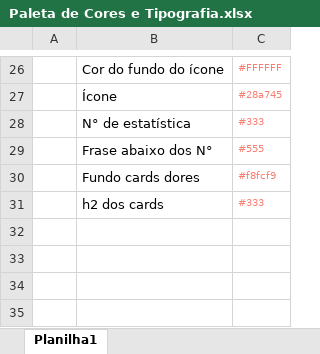
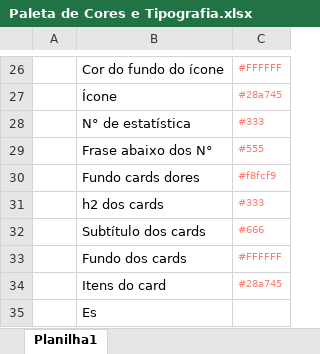
Before and after one commit to Emy-Nascimento07/Projeto-FinSave, an Excel workbook: Paleta de Cores e Tipografia.xlsx, sheet Planilha1, drawn as a sheet; only a part is shown, gaps mark what is left out; values as stored, in another font and other column widths than the file's, no borders; table styles not drawn; the diff names each change by its address in the sheet, - before the commit and + after, or states it on an @@ line.

```diff
--- a/Paleta de Cores e Tipografia.xlsx (sheet Planilha1)
+++ b/Paleta de Cores e Tipografia.xlsx (sheet Planilha1)
+row 32:  | Subtítulo dos cards | #666
+row 33:  | Fundo dos cards | #FFFFFF
+row 34:  | Itens do card | #28a745
+row 35:  | Es
```
Also changed, not shown: 1 other file.
